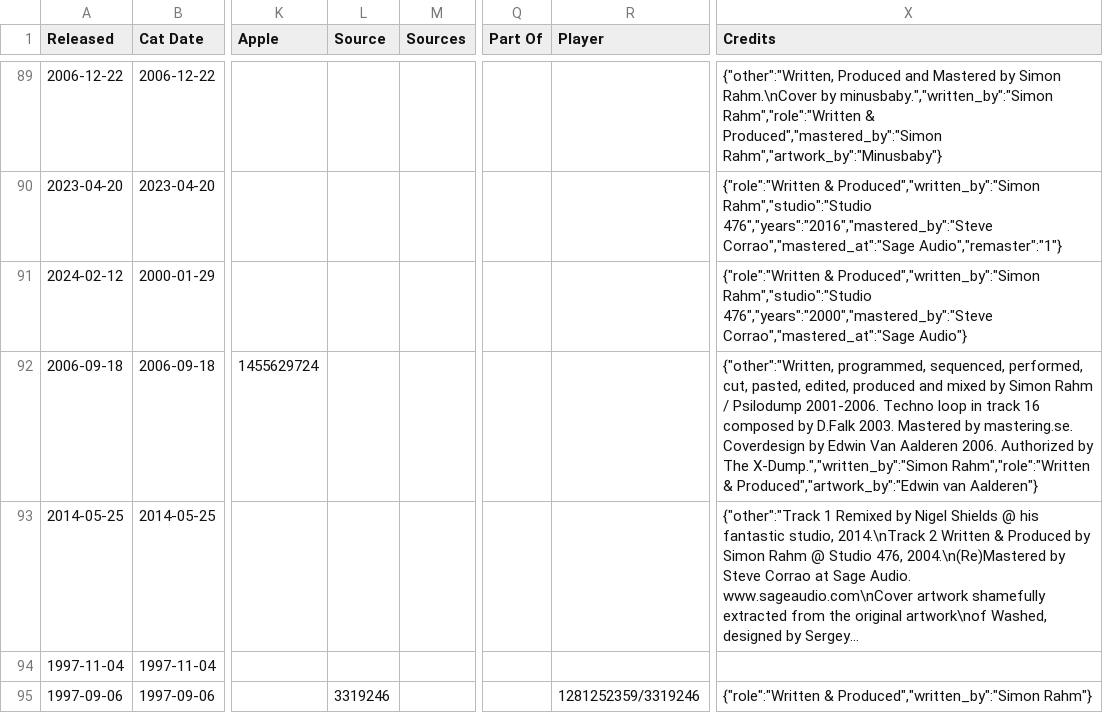
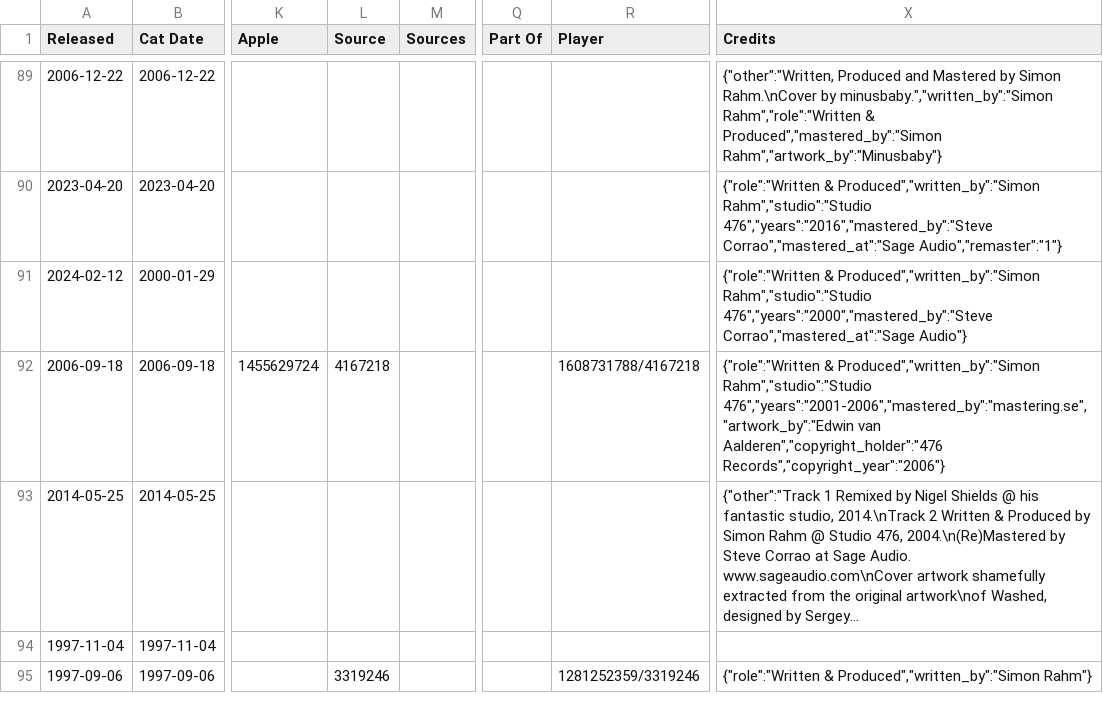
Before and after one commit to psilodump/website-data, a CSV file: releases.csv, drawn as a sheet; only a part is shown, gaps mark what is left out; long unchanged cells end in …; the diff names each change by its address in the sheet, - before the commit and + after, or states it on an @@ line.

Commit message:
Sync catalogue CSVs from NAS admin

```diff
--- a/releases.csv
+++ b/releases.csv
-L92 (Source): (empty)
+L92 (Source): 4167218
-R92 (Player): (empty)
+R92 (Player): 1608731788/4167218
-X92 (Credits): {"other":"Written, programmed, sequenced, performed, cut, pasted, edited, produced and mixed by Simon Rahm / Psilodump 2001-2006. Techno loop in track 16 composed by D.Falk 2003. Mastered by mastering.se. Coverdesign by Edwin Van Aalderen 2006. Authorized by The X-Dump.","written_by":"Simon Rahm","role":"Written & Produced","artwork_by":"Edwin van Aalderen"}
+X92 (Credits): {"role":"Written & Produced","written_by":"Simon Rahm","studio":"Studio 476","years":"2001-2006","mastered_by":"mastering.se","artwork_by":"Edwin van Aalderen","copyright_holder":"476 Records","copyright_year":"2006"}
```
